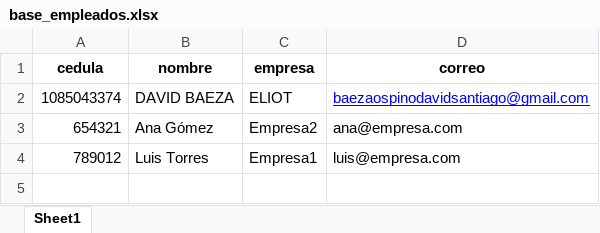
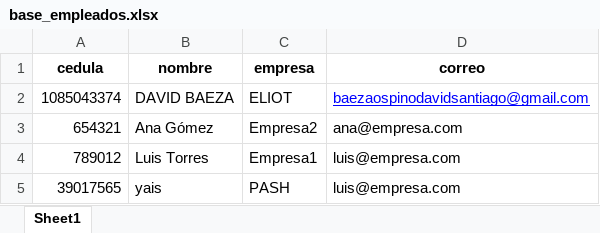
Before and after one commit to neubaezchet/bakcend-gemi-cha, an Excel workbook: data/base_empleados.xlsx, sheet Sheet1, drawn as a sheet; values as stored, in another font and other column widths than the file's, no borders; the diff names each change by its address in the sheet, - before the commit and + after, or states it on an @@ line.

```diff
--- a/data/base_empleados.xlsx (sheet Sheet1)
+++ b/data/base_empleados.xlsx (sheet Sheet1)
+row 5: 39017565 | yais | PASH | luis@empresa.com
```
Also changed, not shown: 1 other file.
